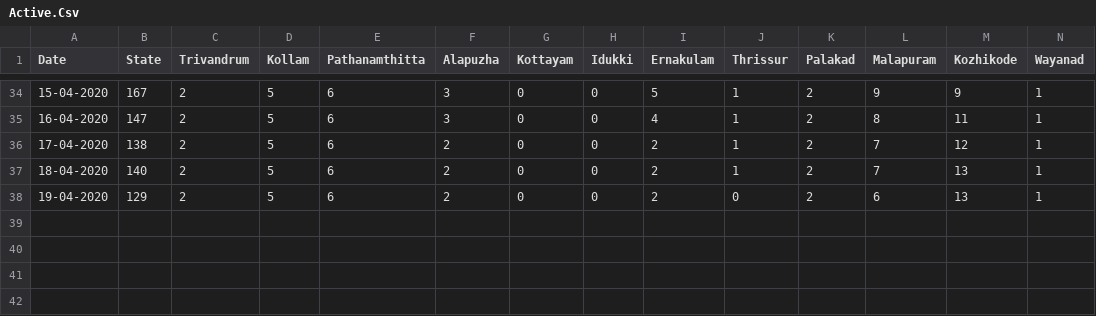
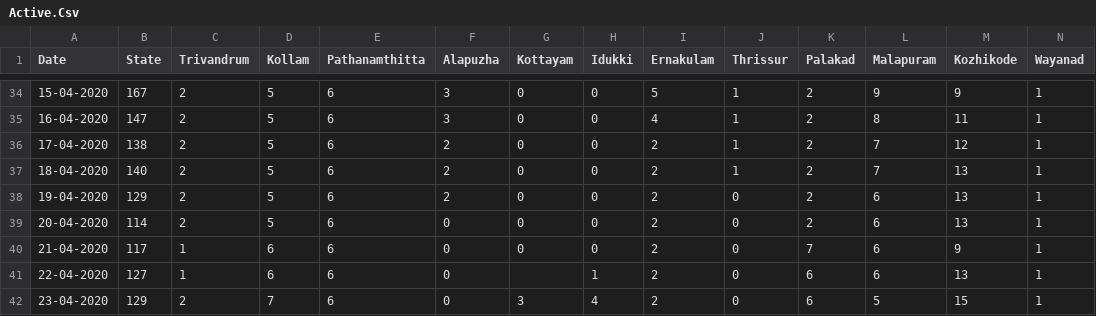
Before and after one commit to anuviswan/C19K, a CSV file: data/Active.Csv, drawn as a sheet; only a part is shown, gaps mark what is left out; rows hold the shown columns only; the diff names each change by its address in the sheet, - before the commit and + after, or states it on an @@ line.

Commit message:
Updated data

```diff
--- a/data/Active.Csv
+++ b/data/Active.Csv
+row 39: 20-04-2020 | 114 | 2 | 5 | 6 | 0 | 0 | 0 | 2 | 0 | 2 | 6 | 13 | 1
+row 40: 21-04-2020 | 117 | 1 | 6 | 6 | 0 | 0 | 0 | 2 | 0 | 7 | 6 | 9 | 1
+row 41: 22-04-2020 | 127 | 1 | 6 | 6 | 0 |  | 1 | 2 | 0 | 6 | 6 | 13 | 1
+row 42: 23-04-2020 | 129 | 2 | 7 | 6 | 0 | 3 | 4 | 2 | 0 | 6 | 5 | 15 | 1
```
Also changed, not shown: data/History.csv.
